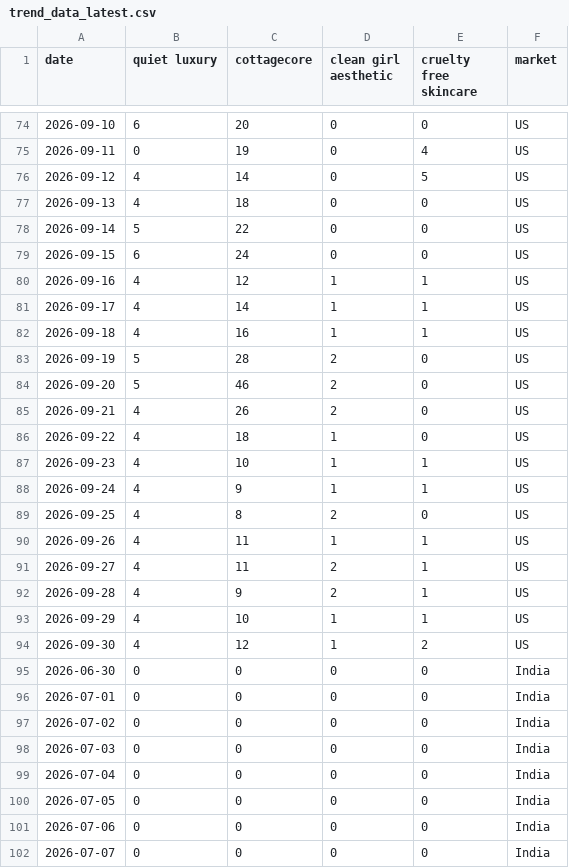
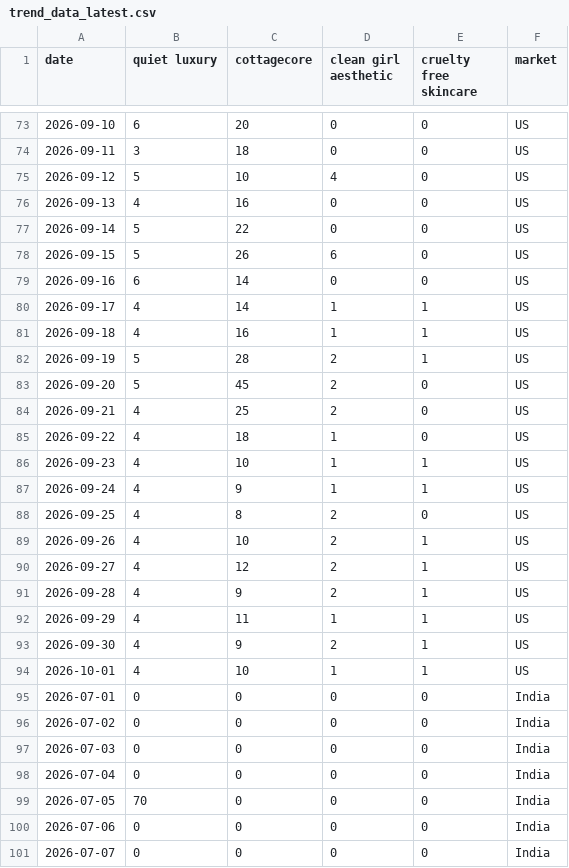
Before and after one commit to KhushiC04/fashion-trend-radar, a CSV file: trend_data_latest.csv, drawn as a sheet; only a part is shown, gaps mark what is left out; the diff covers the shown part only.

```diff
--- a/trend_data_latest.csv
+++ b/trend_data_latest.csv
@@ -74,13 +73,13 @@ date,quiet luxury,cottagecore,clean girl aesthetic,cruelty free skincare,market
 2026-09-10,6,20,0,0,US
-2026-09-11,0,19,0,4,US
-2026-09-12,4,14,0,5,US
-2026-09-13,4,18,0,0,US
+2026-09-11,3,18,0,0,US
+2026-09-12,5,10,4,0,US
+2026-09-13,4,16,0,0,US
 2026-09-14,5,22,0,0,US
-2026-09-15,6,24,0,0,US
-2026-09-16,4,12,1,1,US
+2026-09-15,5,26,6,0,US
+2026-09-16,6,14,0,0,US
 2026-09-17,4,14,1,1,US
 2026-09-18,4,16,1,1,US
-2026-09-19,5,28,2,0,US
-2026-09-20,5,46,2,0,US
-2026-09-21,4,26,2,0,US
+2026-09-19,5,28,2,1,US
+2026-09-20,5,45,2,0,US
+2026-09-21,4,25,2,0,US
 2026-09-22,4,18,1,0,US
@@ -89,8 +88,8 @@ date,quiet luxury,cottagecore,clean girl aesthetic,cruelty free skincare,market
 2026-09-25,4,8,2,0,US
-2026-09-26,4,11,1,1,US
-2026-09-27,4,11,2,1,US
+2026-09-26,4,10,2,1,US
+2026-09-27,4,12,2,1,US
 2026-09-28,4,9,2,1,US
-2026-09-29,4,10,1,1,US
-2026-09-30,4,12,1,2,US
-2026-06-30,0,0,0,0,India
+2026-09-29,4,11,1,1,US
+2026-09-30,4,9,2,1,US
+2026-10-01,4,10,1,1,US
 2026-07-01,0,0,0,0,India
@@ -99,3 +98,3 @@ date,quiet luxury,cottagecore,clean girl aesthetic,cruelty free skincare,market
 2026-07-04,0,0,0,0,India
-2026-07-05,0,0,0,0,India
+2026-07-05,70,0,0,0,India
 2026-07-06,0,0,0,0,India
```
Also changed, not shown: 1 added row, 1 removed row and 126 edited cells elsewhere in this file.
